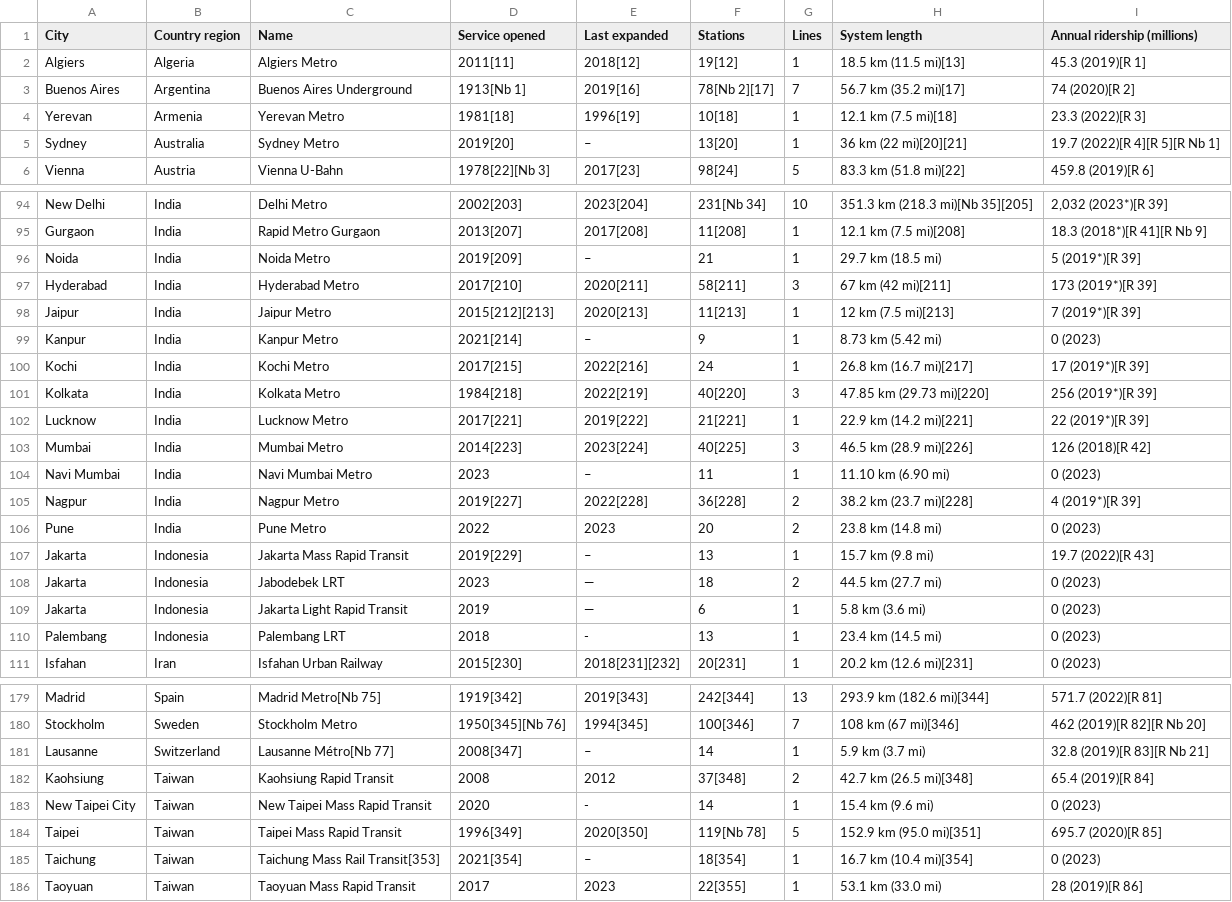
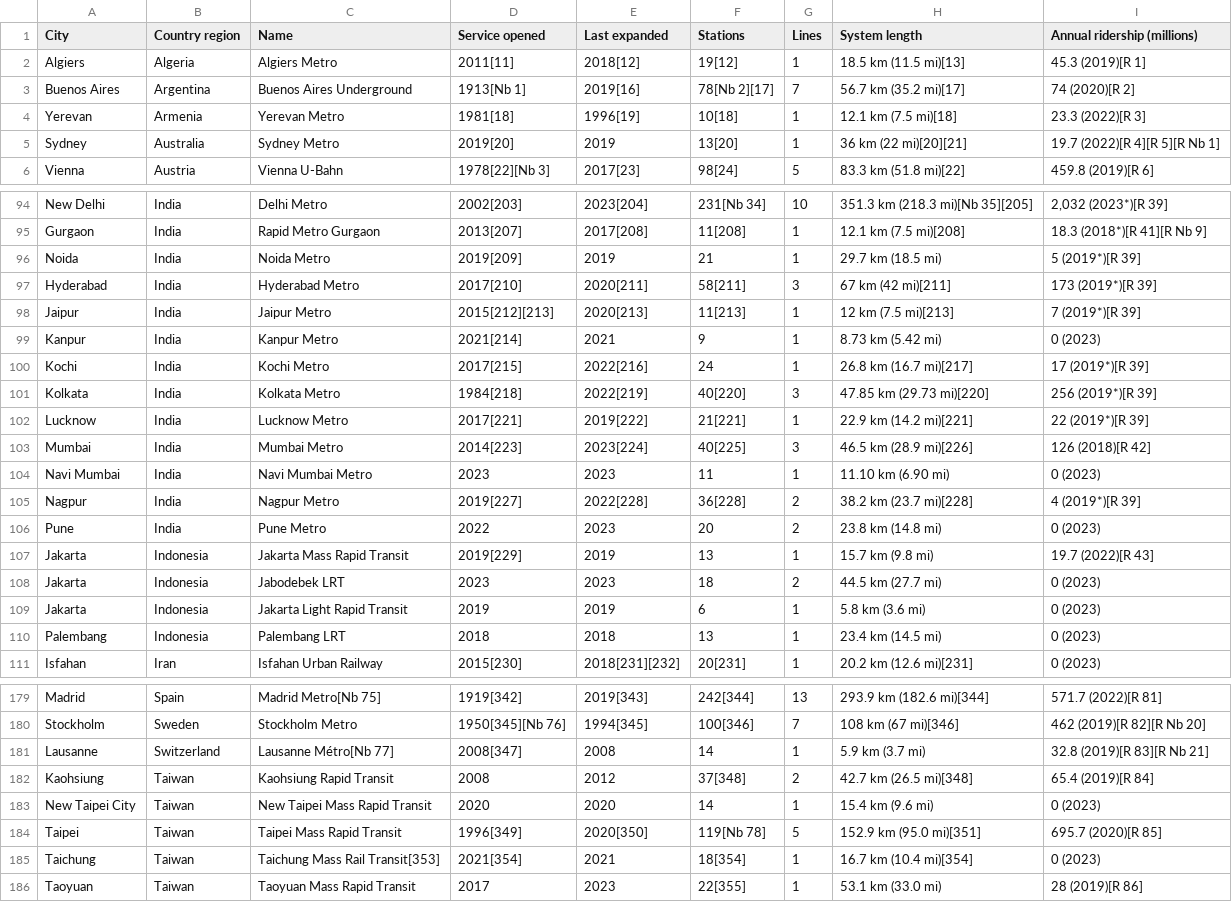
Before and after one commit to matteomazzetta/Metro_ML, a CSV file: Cities_with_metro.csv, drawn as a sheet; only a part is shown, gaps mark what is left out; the diff covers the shown part only.

```diff
--- a/Cities_with_metro.csv
+++ b/Cities_with_metro.csv
@@ -4,3 +4,3 @@ Buenos Aires,Argentina,Buenos Aires Underground,1913[Nb 1],2019[16],78[Nb 2][17]
 Yerevan,Armenia,Yerevan Metro,1981[18],1996[19],10[18],1,12.1 km (7.5 mi)[18],23.3 (2022)[R 3]
-Sydney,Australia,Sydney Metro,2019[20],–,13[20],1,36 km (22 mi)[20][21],19.7 (2022)[R 4][R 5][R Nb 1]
+Sydney,Australia,Sydney Metro,2019[20],2019,13[20],1,36 km (22 mi)[20][21],19.7 (2022)[R 4][R 5][R Nb 1]
 Vienna,Austria,Vienna U-Bahn,1978[22][Nb 3],2017[23],98[24],5,83.3 km (51.8 mi)[22],459.8 (2019)[R 6]
@@ -95,6 +95,6 @@ New Delhi,India,Delhi Metro,2002[203],2023[204],231[Nb 34],10,351.3 km (218.3 mi
 Gurgaon,India,Rapid Metro Gurgaon,2013[207],2017[208],11[208],1,12.1 km (7.5 mi)[208],18.3 (2018*)[R 41][R Nb 9]
-Noida,India,Noida Metro,2019[209],–,21,1,29.7 km (18.5 mi),5 (2019*)[R 39]
+Noida,India,Noida Metro,2019[209],2019,21,1,29.7 km (18.5 mi),5 (2019*)[R 39]
 Hyderabad,India,Hyderabad Metro,2017[210],2020[211],58[211],3,67 km (42 mi)[211],173 (2019*)[R 39]
 Jaipur,India,Jaipur Metro,2015[212][213],2020[213],11[213],1,12 km (7.5 mi)[213],7 (2019*)[R 39]
-Kanpur,India,Kanpur Metro,2021[214],–,9,1,8.73 km (5.42 mi),0 (2023)
+Kanpur,India,Kanpur Metro,2021[214],2021,9,1,8.73 km (5.42 mi),0 (2023)
 Kochi,India,Kochi Metro,2017[215],2022[216],24,1,26.8 km (16.7 mi)[217],17 (2019*)[R 39]
@@ -103,9 +103,9 @@ Lucknow,India,Lucknow Metro,2017[221],2019[222],21[221],1,22.9 km (14.2 mi)[221]
 Mumbai,India,Mumbai Metro,2014[223],2023[224],40[225],3,46.5 km (28.9 mi)[226],126 (2018)[R 42]
-Navi Mumbai,India,Navi Mumbai Metro,2023,–,11,1,11.10 km (6.90 mi),0 (2023)
+Navi Mumbai,India,Navi Mumbai Metro,2023,2023,11,1,11.10 km (6.90 mi),0 (2023)
 Nagpur,India,Nagpur Metro,2019[227],2022[228],36[228],2,38.2 km (23.7 mi)[228],4 (2019*)[R 39]
 Pune,India,Pune Metro,2022,2023,20,2,23.8 km (14.8 mi),0 (2023)
-Jakarta,Indonesia,Jakarta Mass Rapid Transit,2019[229],–,13,1,15.7 km (9.8 mi),19.7 (2022)[R 43]
-Jakarta,Indonesia,Jabodebek LRT,2023,—,18,2,44.5 km (27.7 mi),0 (2023)
-Jakarta,Indonesia,Jakarta Light Rapid Transit,2019,—,6,1,5.8 km (3.6 mi),0 (2023)
-Palembang,Indonesia,Palembang LRT,2018,-,13,1,23.4 km (14.5 mi),0 (2023)
+Jakarta,Indonesia,Jakarta Mass Rapid Transit,2019[229],2019,13,1,15.7 km (9.8 mi),19.7 (2022)[R 43]
+Jakarta,Indonesia,Jabodebek LRT,2023,2023,18,2,44.5 km (27.7 mi),0 (2023)
+Jakarta,Indonesia,Jakarta Light Rapid Transit,2019,2019,6,1,5.8 km (3.6 mi),0 (2023)
+Palembang,Indonesia,Palembang LRT,2018,2018,13,1,23.4 km (14.5 mi),0 (2023)
 Isfahan,Iran,Isfahan Urban Railway,2015[230],2018[231][232],20[231],1,20.2 km (12.6 mi)[231],0 (2023)
@@ -180,7 +180,7 @@ Madrid,Spain,Madrid Metro[Nb 75],1919[342],2019[343],242[344],13,293.9 km (182.6
 Stockholm,Sweden,Stockholm Metro,1950[345][Nb 76],1994[345],100[346],7,108 km (67 mi)[346],462 (2019)[R 82][R Nb 20]
-Lausanne,Switzerland,Lausanne Métro[Nb 77],2008[347],–,14,1,5.9 km (3.7 mi),32.8 (2019)[R 83][R Nb 21]
+Lausanne,Switzerland,Lausanne Métro[Nb 77],2008[347],2008,14,1,5.9 km (3.7 mi),32.8 (2019)[R 83][R Nb 21]
 Kaohsiung,Taiwan,Kaohsiung Rapid Transit,2008,2012,37[348],2,42.7 km (26.5 mi)[348],65.4 (2019)[R 84]
-New Taipei City,Taiwan,New Taipei Mass Rapid Transit,2020,-,14,1,15.4 km (9.6 mi),0 (2023)
+New Taipei City,Taiwan,New Taipei Mass Rapid Transit,2020,2020,14,1,15.4 km (9.6 mi),0 (2023)
 Taipei,Taiwan,Taipei Mass Rapid Transit,1996[349],2020[350],119[Nb 78],5,152.9 km (95.0 mi)[351],695.7 (2020)[R 85]
-Taichung,Taiwan,Taichung Mass Rail Transit[353],2021[354],–,18[354],1,16.7 km (10.4 mi)[354],0 (2023)
+Taichung,Taiwan,Taichung Mass Rail Transit[353],2021[354],2021,18[354],1,16.7 km (10.4 mi)[354],0 (2023)
 Taoyuan,Taiwan,Taoyuan Mass Rapid Transit,2017,2023,22[355],1,53.1 km (33.0 mi),28 (2019)[R 86]
```
Also changed, not shown: 20 edited cells elsewhere in this file, Cities_with_metro1.csv, 1 other file.
